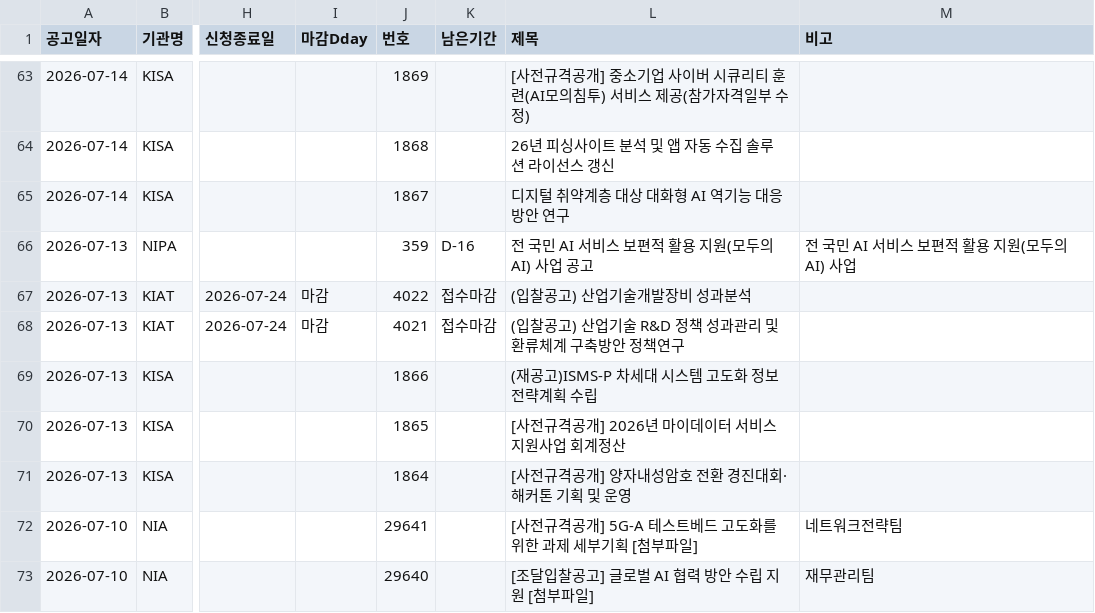
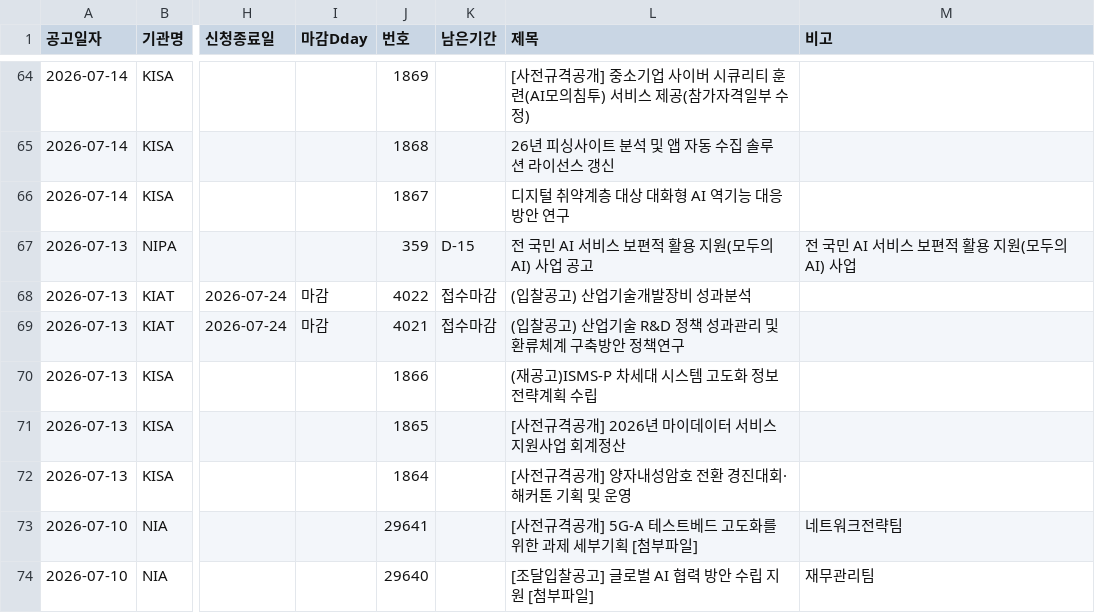
Before and after one commit to keicoder/gongo, a CSV file: crawling_db.csv, drawn as a sheet; only a part is shown, gaps mark what is left out; addresses are those after the commit; the diff covers the shown part only; the diff names each change by its address in the sheet, - before the commit and + after, or states it on an @@ line.

```diff
--- a/crawling_db.csv
+++ b/crawling_db.csv
-K67 (남은기간): D-16
+K67 (남은기간): D-15
```
Also changed, not shown: 1 added row, 1 removed row and 4 edited cells elsewhere in this file.
